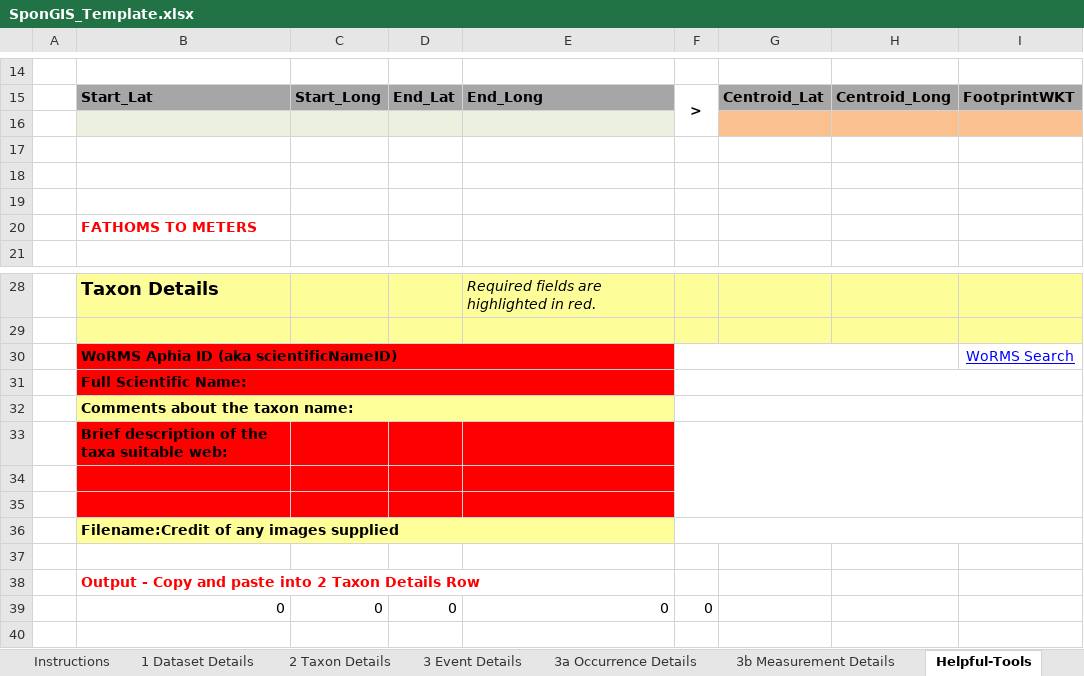
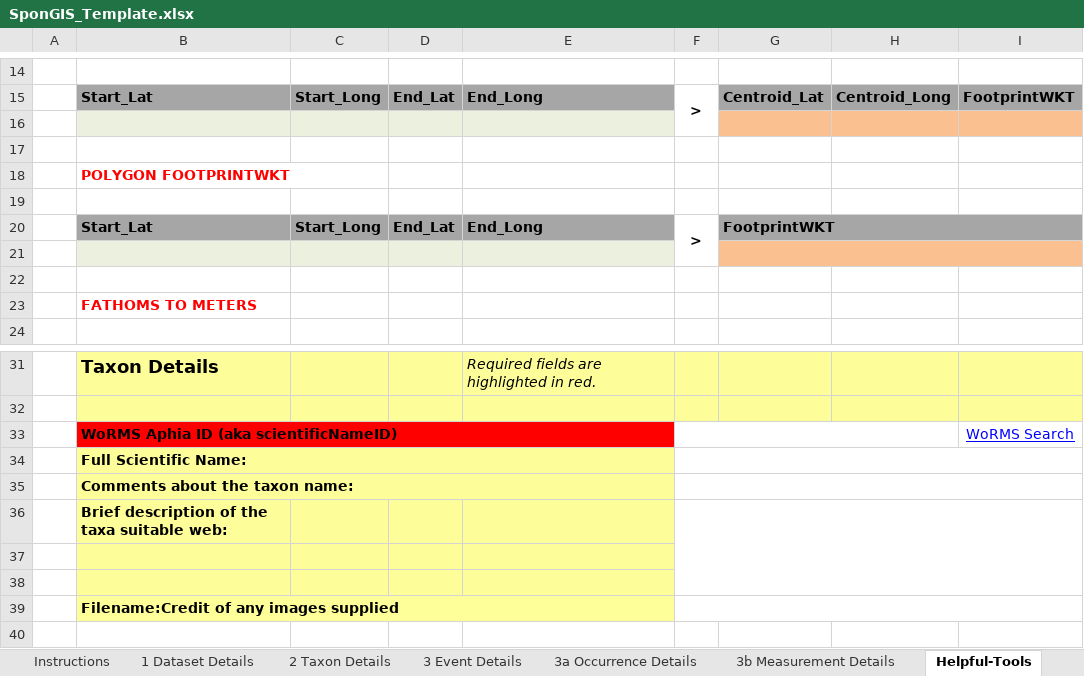
Before and after one commit to marecotec/SponGIS, an Excel workbook: SponGIS_Template/SponGIS_Template.xlsx, sheet Helpful-Tools, drawn as a sheet; only a part is shown, gaps mark what is left out; the shorter side is filled out with more unchanged rows; values as stored, in another font and other column widths than the file's, no borders; addresses are those after the commit; the diff names each change by its address in the sheet, - before the commit and + after, or states it on an @@ line.

```diff
--- a/SponGIS_Template/SponGIS_Template.xlsx (sheet Helpful-Tools)
+++ b/SponGIS_Template/SponGIS_Template.xlsx (sheet Helpful-Tools)
+row 18:  | POLYGON FOOTPRINTWKT
+row 19: (empty)
+row 20:  | Start_Lat | Start_Long | End_Lat | End_Long | > | FootprintWKT
-B21:E21 fill: none
+B21:E21 fill: #EBF1DE
-G21:I21 fill: none
+G21:I21 fill: #FAC090
+G21:I21 merged
-B34:E34 fill: #FF0000
+B34:E34 fill: #FDFD99
-B36:E38 fill: #FF0000
+B36:E38 fill: #FDFD99
```
Also changed, not shown: sheet 1 Dataset Details, sheet 3a Occurrence Details, sheet Help- ExtendedOccurrence, sheet Instructions, sheet 2 Taxon Details, 3 other files.
